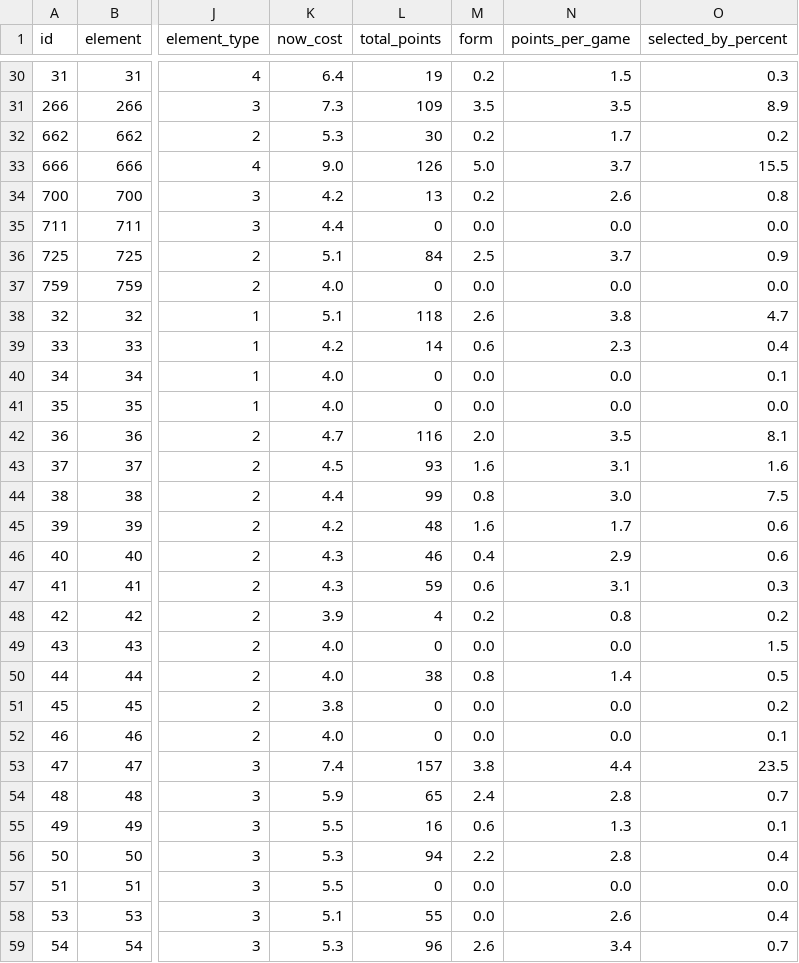
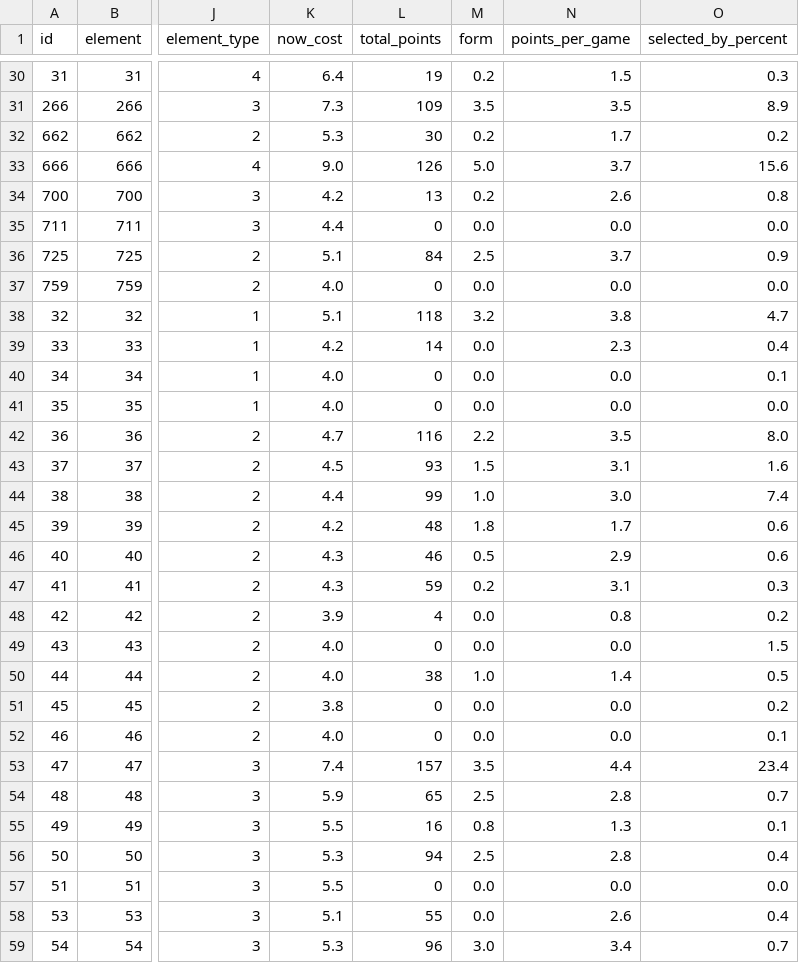
Before and after one commit to OmarN-Mukhtar/FantasyManager, a CSV file: data/players.csv, drawn as a sheet; only a part is shown, gaps mark what is left out; the diff covers the shown part only; the diff names each change by its address in the sheet, - before the commit and + after, or states it on an @@ line.

```diff
--- a/data/players.csv
+++ b/data/players.csv
-O33 (selected_by_percent): 15.5
+O33 (selected_by_percent): 15.6
-M38 (form): 2.6
+M38 (form): 3.2
-M39 (form): 0.6
+M39 (form): 0.0
-M42 (form): 2.0
+M42 (form): 2.2
-O42 (selected_by_percent): 8.1
+O42 (selected_by_percent): 8.0
-M43 (form): 1.6
+M43 (form): 1.5
-M44 (form): 0.8
+M44 (form): 1.0
-O44 (selected_by_percent): 7.5
+O44 (selected_by_percent): 7.4
-M45 (form): 1.6
+M45 (form): 1.8
-M46 (form): 0.4
+M46 (form): 0.5
-M47 (form): 0.6
+M47 (form): 0.2
-M48 (form): 0.2
+M48 (form): 0.0
-M50 (form): 0.8
+M50 (form): 1.0
-M53 (form): 3.8
+M53 (form): 3.5
-O53 (selected_by_percent): 23.5
+O53 (selected_by_percent): 23.4
-M54 (form): 2.4
+M54 (form): 2.5
-M55 (form): 0.6
+M55 (form): 0.8
-M56 (form): 2.2
+M56 (form): 2.5
-M59 (form): 2.6
+M59 (form): 3.0
```
Also changed, not shown: 139 edited cells elsewhere in this file, data/predictions.csv, data/sentiment_analysis.csv, 4 other files.
